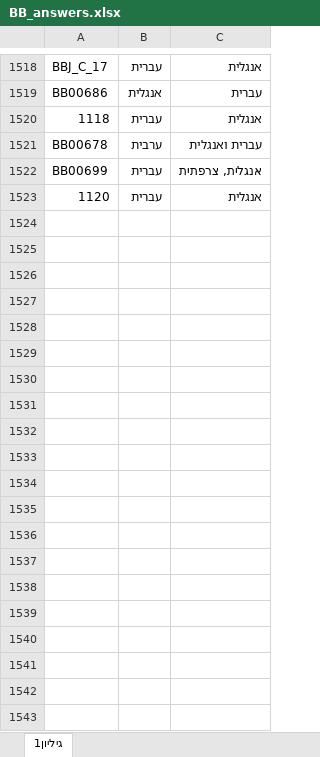
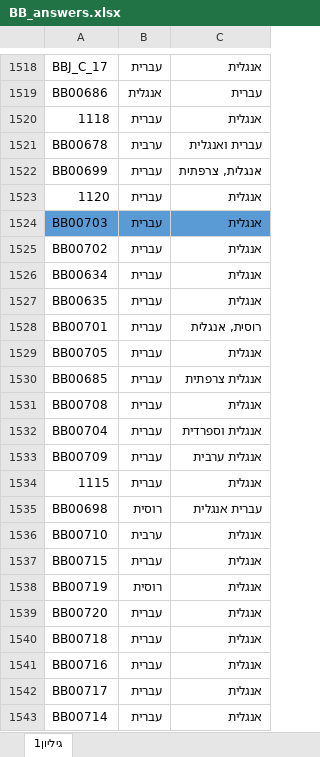
Before and after one commit to Amir-Mano/Languages_analyses, an Excel workbook: BB_answers.xlsx, sheet גיליון1, drawn as a sheet; only a part is shown, gaps mark what is left out; values as stored, in another font and other column widths than the file's, no borders; the diff covers the shown part only; the diff names each change by its address in the sheet, - before the commit and + after, or states it on an @@ line.

```diff
--- a/BB_answers.xlsx (sheet גיליון1)
+++ b/BB_answers.xlsx (sheet גיליון1)
+row 1524: BB00703 | עברית | אנגלית
+row 1525: BB00702 | עברית | אנגלית
+row 1526: BB00634 | עברית | אנגלית
+row 1527: BB00635 | עברית | אנגלית
+row 1528: BB00701 | עברית | רוסית, אנגלית
+row 1529: BB00705 | עברית | אנגלית
+row 1530: BB00685 | עברית | אנגלית צרפתית
+row 1531: BB00708 | עברית | אנגלית
+row 1532: BB00704 | עברית | אנגלית וספרדית
+row 1533: BB00709 | עברית | אנגלית ערבית
+row 1534: 1115 | עברית | אנגלית
+row 1535: BB00698 | רוסית | עברית אנגלית
+row 1536: BB00710 | ערבית | אנגלית
+row 1537: BB00715 | עברית | אנגלית
+row 1538: BB00719 | רוסית | אנגלית
+row 1539: BB00720 | עברית | אנגלית
+row 1540: BB00718 | עברית | אנגלית
+row 1541: BB00716 | עברית | אנגלית
+row 1542: BB00717 | עברית | אנגלית
+row 1543: BB00714 | עברית | אנגלית
```
Also changed, not shown: 106 added rows elsewhere in this sheet, 2 other files.
